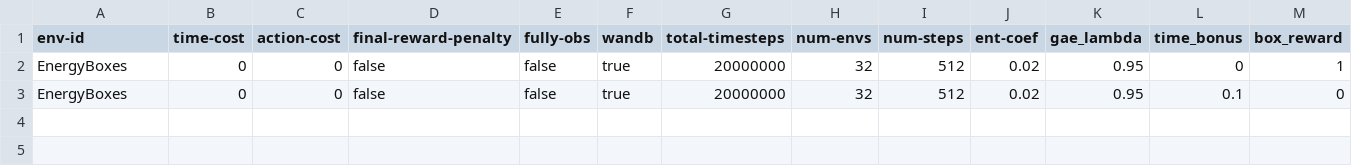
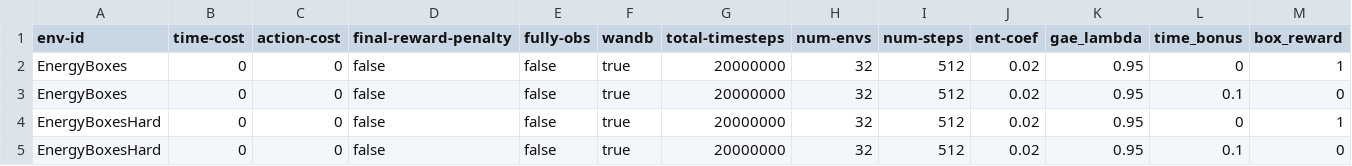
Before and after one commit to nauqs/msc-project, a CSV file: minigrid/experiments/experiments-energy.csv, drawn as a sheet.

Commit message:
Add boxes hard env

```diff
--- a/minigrid/experiments/experiments-energy.csv
+++ b/minigrid/experiments/experiments-energy.csv
@@ -3 +3,3 @@ EnergyBoxes,0,0,false,false,true,20000000,32,512,0.02,0.95,0,1
 EnergyBoxes,0,0,false,false,true,20000000,32,512,0.02,0.95,0.1,0
+EnergyBoxesHard,0,0,false,false,true,20000000,32,512,0.02,0.95,0,1
+EnergyBoxesHard,0,0,false,false,true,20000000,32,512,0.02,0.95,0.1,0
```
Also changed, not shown: 3 other files.
